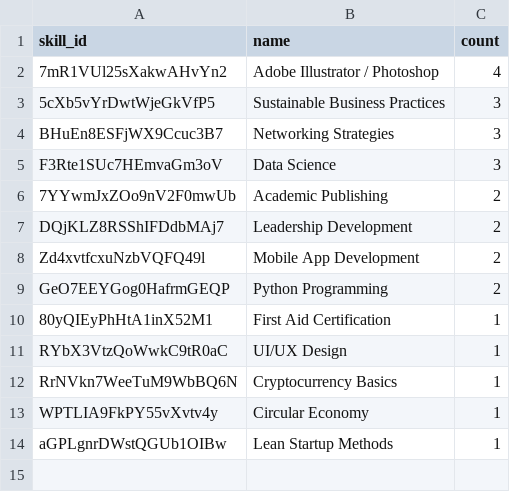
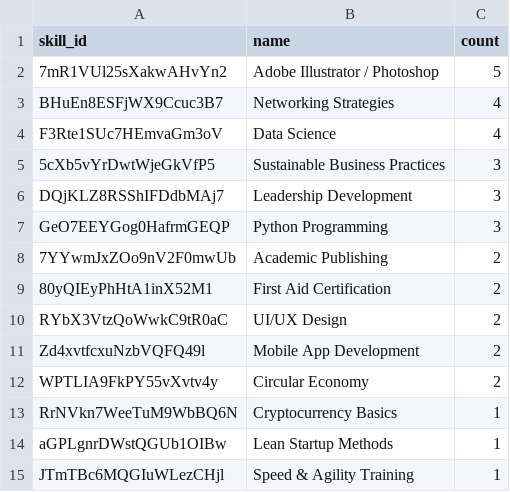
Before and after one commit to ISIS3510-202510-G21/Analytics-Engine-G21, a CSV file: src/csv_output/bq6-S3Answer.csv, drawn as a sheet.

```diff
--- a/src/csv_output/bq6-S3Answer.csv
+++ b/src/csv_output/bq6-S3Answer.csv
@@ -1,14 +1,15 @@
 skill_id,name,count
-7mR1VUl25sXakwAHvYn2,Adobe Illustrator / Photoshop,4
+7mR1VUl25sXakwAHvYn2,Adobe Illustrator / Photoshop,5
+BHuEn8ESFjWX9Ccuc3B7,Networking Strategies,4
+F3Rte1SUc7HEmvaGm3oV,Data Science,4
 5cXb5vYrDwtWjeGkVfP5,Sustainable Business Practices,3
-BHuEn8ESFjWX9Ccuc3B7,Networking Strategies,3
-F3Rte1SUc7HEmvaGm3oV,Data Science,3
+DQjKLZ8RSShIFDdbMAj7,Leadership Development,3
+GeO7EEYGog0HafrmGEQP,Python Programming,3
 7YYwmJxZOo9nV2F0mwUb,Academic Publishing,2
-DQjKLZ8RSShIFDdbMAj7,Leadership Development,2
+80yQIEyPhHtA1inX52M1,First Aid Certification,2
+RYbX3VtzQoWwkC9tR0aC,UI/UX Design,2
 Zd4xvtfcxuNzbVQFQ49l,Mobile App Development ,2
-GeO7EEYGog0HafrmGEQP,Python Programming,2
-80yQIEyPhHtA1inX52M1,First Aid Certification,1
-RYbX3VtzQoWwkC9tR0aC,UI/UX Design,1
+WPTLIA9FkPY55vXvtv4y,Circular Economy,2
 RrNVkn7WeeTuM9WbBQ6N,Cryptocurrency Basics,1
-WPTLIA9FkPY55vXvtv4y,Circular Economy,1
 aGPLgnrDWstQGUb1OIBw,Lean Startup Methods,1
+JTmTBc6MQGIuWLezCHjl,Speed & Agility Training,1
```
Also changed, not shown: src/csv_output/bq6-S2Answer.csv, 3 other files.
